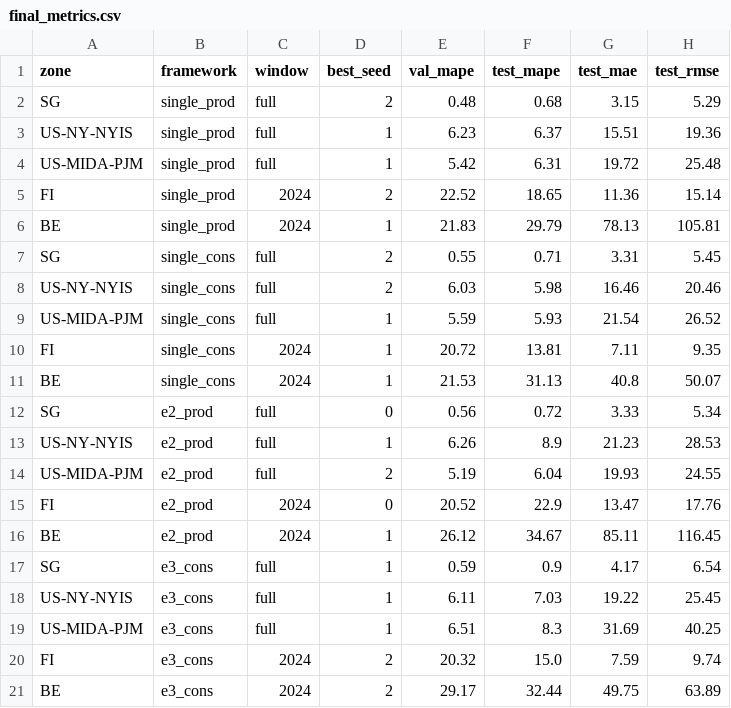
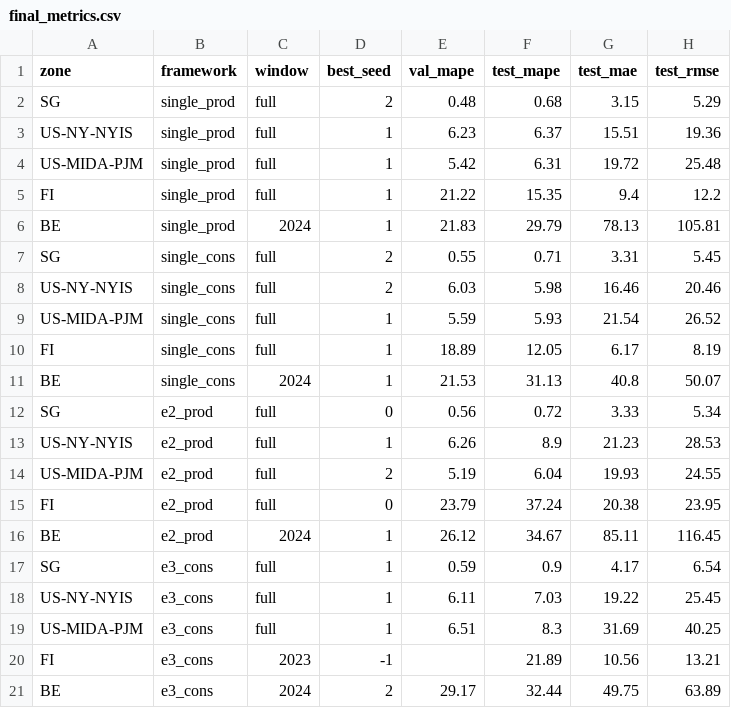
Before and after one commit to nicolaswilches/carbon-intensity-forecast, a CSV file: outputs/final_metrics.csv, drawn as a sheet.

Commit message:
exp(steps3-5): final set = full for SG/NYIS/PJM/FI (FI two-tier 2023), 2024 for BE; figures + Test B re-scored per zone

```diff
--- a/outputs/final_metrics.csv
+++ b/outputs/final_metrics.csv
@@ -4,3 +4,3 @@ US-NY-NYIS,single_prod,full,1,6.23,6.37,15.51,19.36
 US-MIDA-PJM,single_prod,full,1,5.42,6.31,19.72,25.48
-FI,single_prod,2024,2,22.52,18.65,11.36,15.14
+FI,single_prod,full,1,21.22,15.35,9.4,12.2
 BE,single_prod,2024,1,21.83,29.79,78.13,105.81
@@ -9,3 +9,3 @@ US-NY-NYIS,single_cons,full,2,6.03,5.98,16.46,20.46
 US-MIDA-PJM,single_cons,full,1,5.59,5.93,21.54,26.52
-FI,single_cons,2024,1,20.72,13.81,7.11,9.35
+FI,single_cons,full,1,18.89,12.05,6.17,8.19
 BE,single_cons,2024,1,21.53,31.13,40.8,50.07
@@ -14,3 +14,3 @@ US-NY-NYIS,e2_prod,full,1,6.26,8.9,21.23,28.53
 US-MIDA-PJM,e2_prod,full,2,5.19,6.04,19.93,24.55
-FI,e2_prod,2024,0,20.52,22.9,13.47,17.76
+FI,e2_prod,full,0,23.79,37.24,20.38,23.95
 BE,e2_prod,2024,1,26.12,34.67,85.11,116.45
@@ -19,3 +19,3 @@ US-NY-NYIS,e3_cons,full,1,6.11,7.03,19.22,25.45
 US-MIDA-PJM,e3_cons,full,1,6.51,8.3,31.69,40.25
-FI,e3_cons,2024,2,20.32,15.0,7.59,9.74
+FI,e3_cons,2023,-1,,21.89,10.56,13.21
 BE,e3_cons,2024,2,29.17,32.44,49.75,63.89
```
Also changed, not shown: outputs/test_b_headtohead.csv, outputs/test_b_structural.csv, 7 other files.
